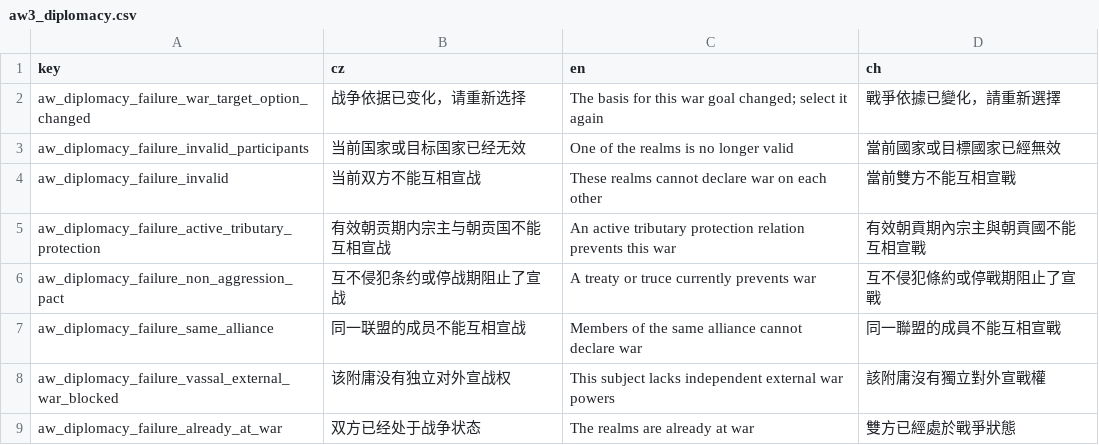
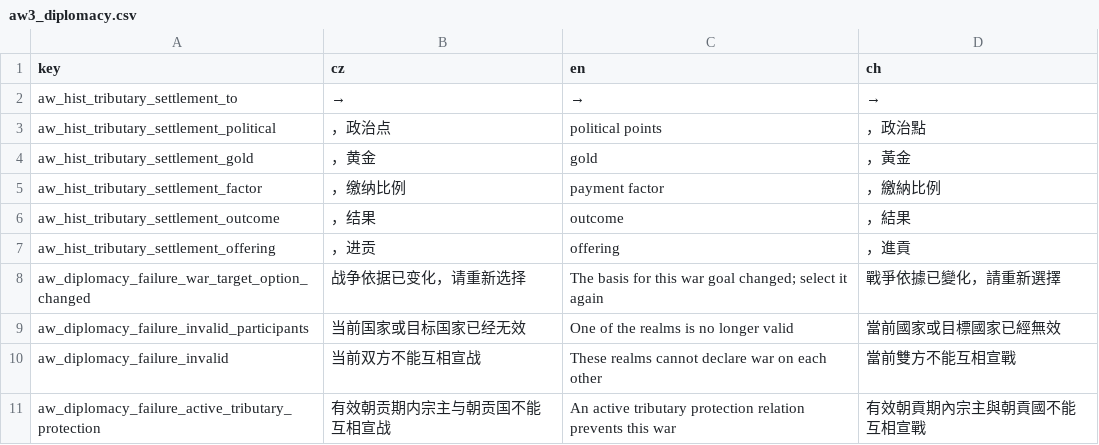
Before and after one commit to monpai-lover/AncientWarfare3.0, a CSV file: Locales/aw3_diplomacy.csv, drawn as a sheet; only a part is shown; the shorter side is filled out with more unchanged rows; the diff names each change by its address in the sheet, - before the commit and + after, or states it on an @@ line.

```diff
--- a/Locales/aw3_diplomacy.csv
+++ b/Locales/aw3_diplomacy.csv
+row 2: aw_hist_tributary_settlement_to | → | → | →
+row 3: aw_hist_tributary_settlement_political | ，政治点 | political points | ，政治點
+row 4: aw_hist_tributary_settlement_gold | ，黄金 | gold | ，黃金
+row 5: aw_hist_tributary_settlement_factor | ，缴纳比例 | payment factor | ，繳納比例
+row 6: aw_hist_tributary_settlement_outcome | ，结果 | outcome | ，結果
+row 7: aw_hist_tributary_settlement_offering | ，进贡 | offering | ，進貢
```
Also changed, not shown: Locales/aw3_court.csv, Locales/aw3_historical_figures.csv, 38 other files.
